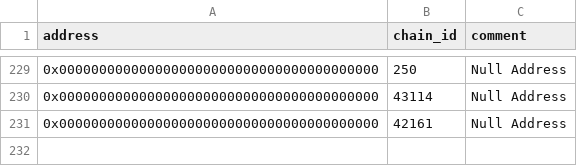
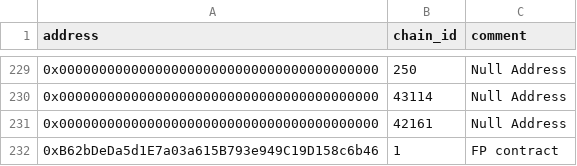
Before and after one commit to forta-network/starter-kits, a CSV file: scam-detector-py/fp_list.csv, drawn as a sheet; only a part is shown, gaps mark what is left out; the diff names each change by its address in the sheet, - before the commit and + after, or states it on an @@ line.

Commit message:
Update fp_list.csv

```diff
--- a/scam-detector-py/fp_list.csv
+++ b/scam-detector-py/fp_list.csv
+row 232: 0xB62bDeDa5d1E7a03a615B793e949C19D158c6b46 | 1 | FP contract
```
